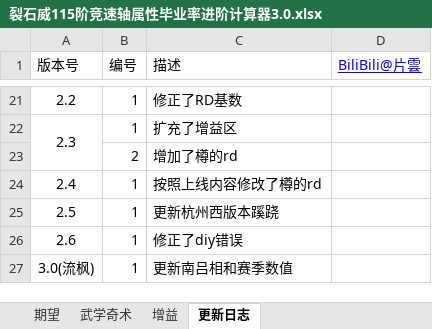
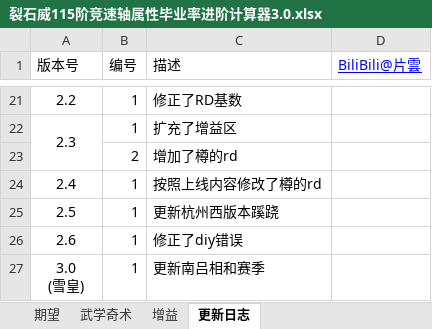
Before and after one commit to wanda1416/lvjiang, an Excel workbook: data/excel/115级/裂石威115阶竞速轴属性毕业率进阶计算器3.0.xlsx, sheet 更新日志, drawn as a sheet; only a part is shown, gaps mark what is left out; values as stored, in another font and other column widths than the file's, no borders; ↵ is a line break in a cell; the diff names each change by its address in the sheet, - before the commit and + after, or states it on an @@ line.

```diff
--- a/data/excel/115级/裂石威115阶竞速轴属性毕业率进阶计算器3.0.xlsx (sheet 更新日志)
+++ b/data/excel/115级/裂石威115阶竞速轴属性毕业率进阶计算器3.0.xlsx (sheet 更新日志)
-A27 (版本号): 3.0(流枫)
+A27 (版本号): 3.0 ↵ (雪皇)
-C27 (描述): 更新南吕相和赛季数值
+C27 (描述): 更新南吕相和赛季
```
Also changed, not shown: sheet 期望, sheet 增益, formulas that keep their value, 1 other file.
